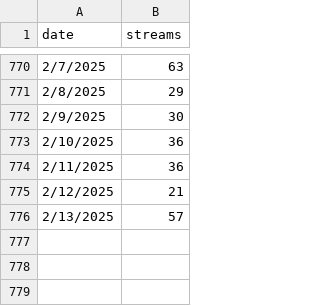
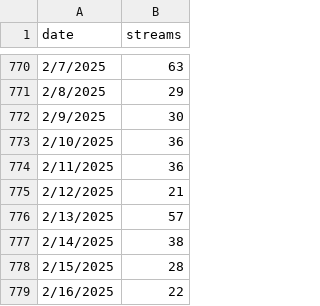
Before and after one commit to evandrewer/AlwaysHerSongData, a CSV file: Timeless-timeline.csv, drawn as a sheet; only a part is shown, gaps mark what is left out.

Commit message:
data update

```diff
--- a/Timeless-timeline.csv
+++ b/Timeless-timeline.csv
@@ -776 +776,4 @@
 2/13/2025,57
+2/14/2025,38
+2/15/2025,28
+2/16/2025,22
```
Also changed, not shown: Airport Girl - Acoustic-timeline.csv, Airport Girl-timeline.csv, 8 other files.
